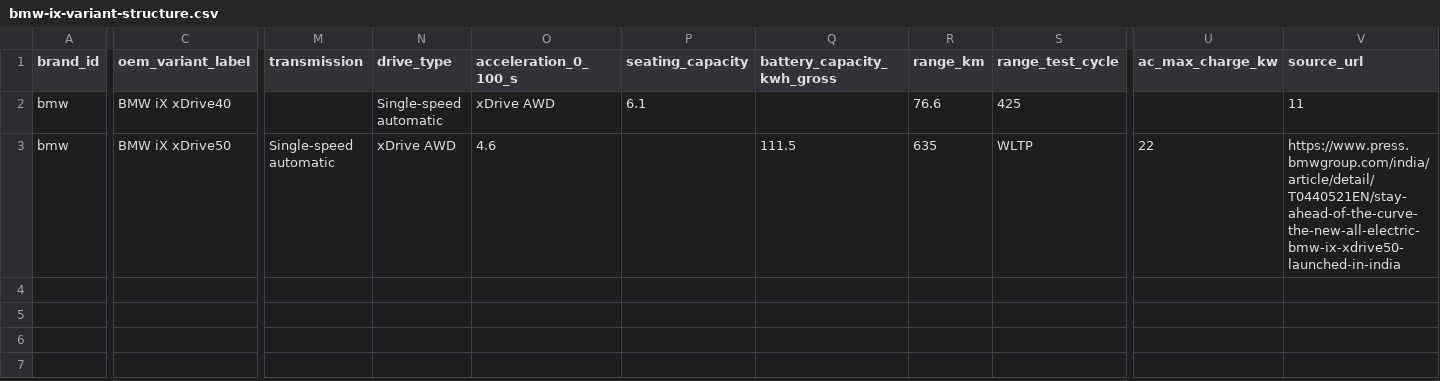
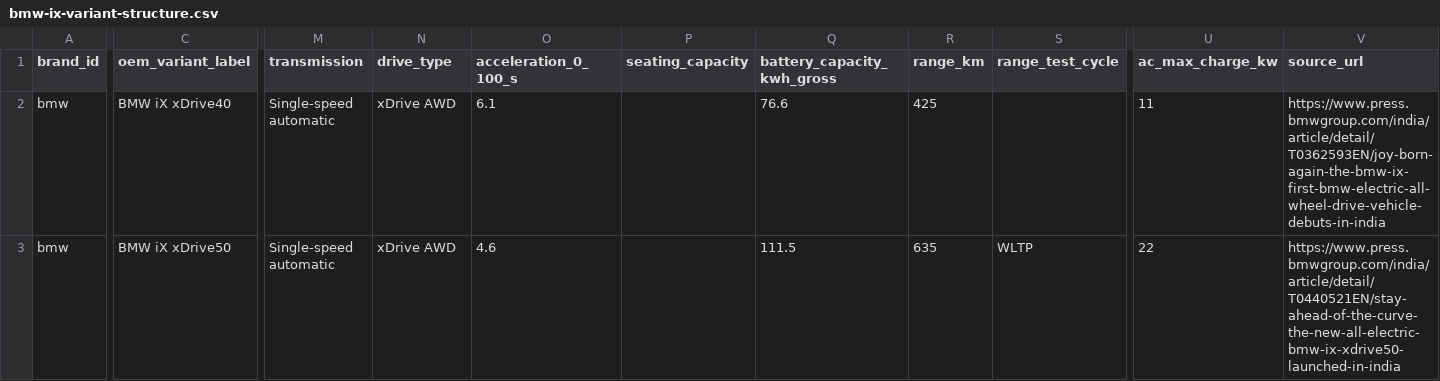
Before and after one commit to itrunks/motivo, a CSV file: data/bmw-ix-variant-structure.csv, drawn as a sheet; only a part is shown, gaps mark what is left out; the diff covers the shown part only; the diff names each change by its address in the sheet, - before the commit and + after, or states it on an @@ line.

Commit message:
Align BMW iX variant technical CSV fields

```diff
--- a/data/bmw-ix-variant-structure.csv
+++ b/data/bmw-ix-variant-structure.csv
-M2 (transmission): (empty)
+M2 (transmission): Single-speed automatic
-N2 (drive_type): Single-speed automatic
+N2 (drive_type): xDrive AWD
-O2 (acceleration_0_100_s): xDrive AWD
+O2 (acceleration_0_100_s): 6.1
-P2 (seating_capacity): 6.1
+P2 (seating_capacity): (empty)
-Q2 (battery_capacity_kwh_gross): (empty)
+Q2 (battery_capacity_kwh_gross): 76.6
-R2 (range_km): 76.6
+R2 (range_km): 425
-S2 (range_test_cycle): 425
+S2 (range_test_cycle): (empty)
-U2 (ac_max_charge_kw): (empty)
+U2 (ac_max_charge_kw): 11
-V2 (source_url): 11
+V2 (source_url): https://www.press.bmwgroup.com/india/article/detail/T0362593EN/joy-born-again-the-bmw-ix-first-bmw-electric-all-wheel-drive-vehicle-debuts-in-india
```
Also changed, not shown: 9 edited cells elsewhere in this file.
